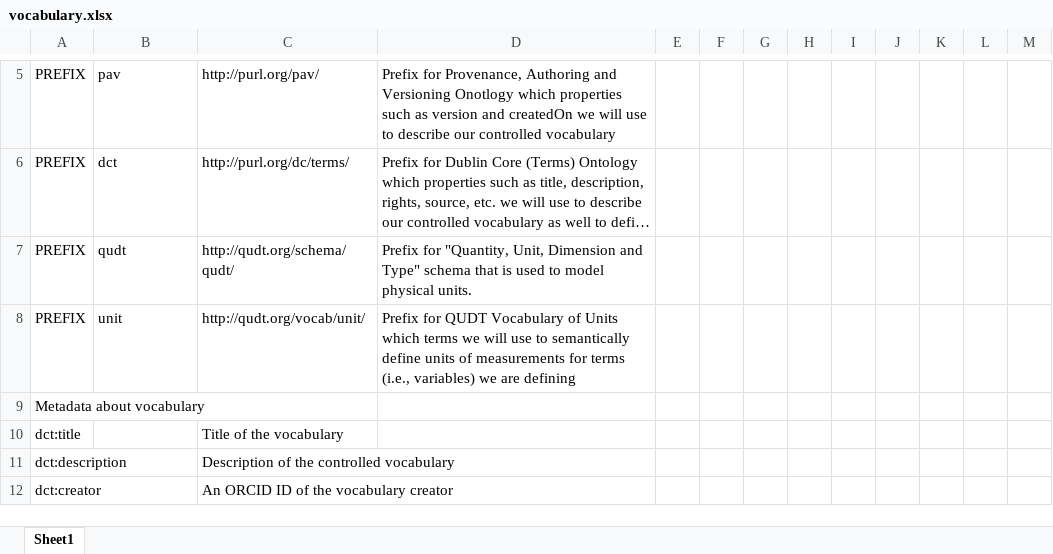
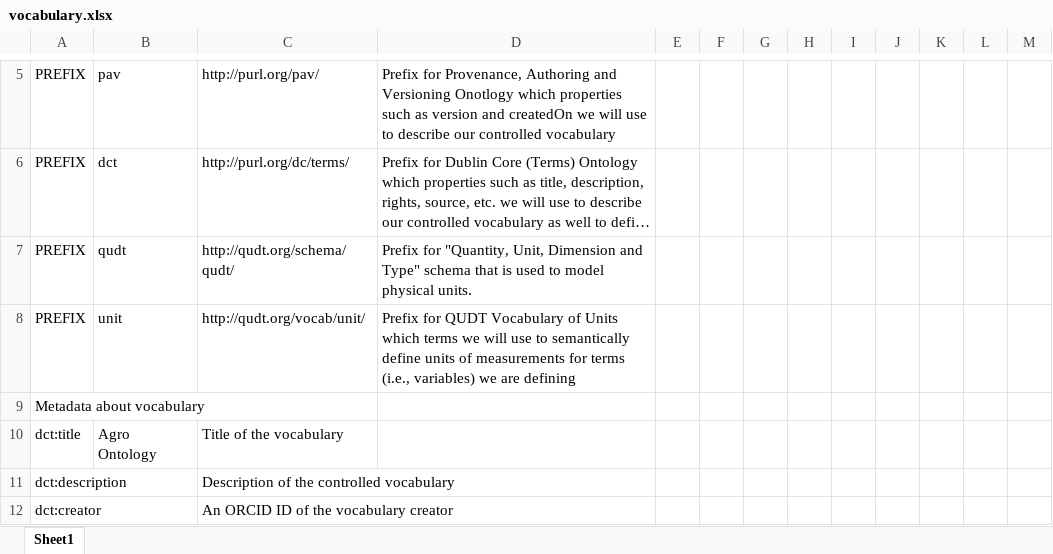
Before and after one commit to m4m-dk/workshop_3_vocabulary, an Excel workbook: vocabulary.xlsx, sheet Sheet1, drawn as a sheet; only a part is shown, gaps mark what is left out; long unchanged cells end in …; values as stored, in another font and other column widths than the file's, no borders; the diff names each change by its address in the sheet, - before the commit and + after, or states it on an @@ line.

```diff
--- a/vocabulary.xlsx (sheet Sheet1)
+++ b/vocabulary.xlsx (sheet Sheet1)
-B10: (empty)
+B10: Agro Ontology
```
Also changed, not shown: 4 other files.
